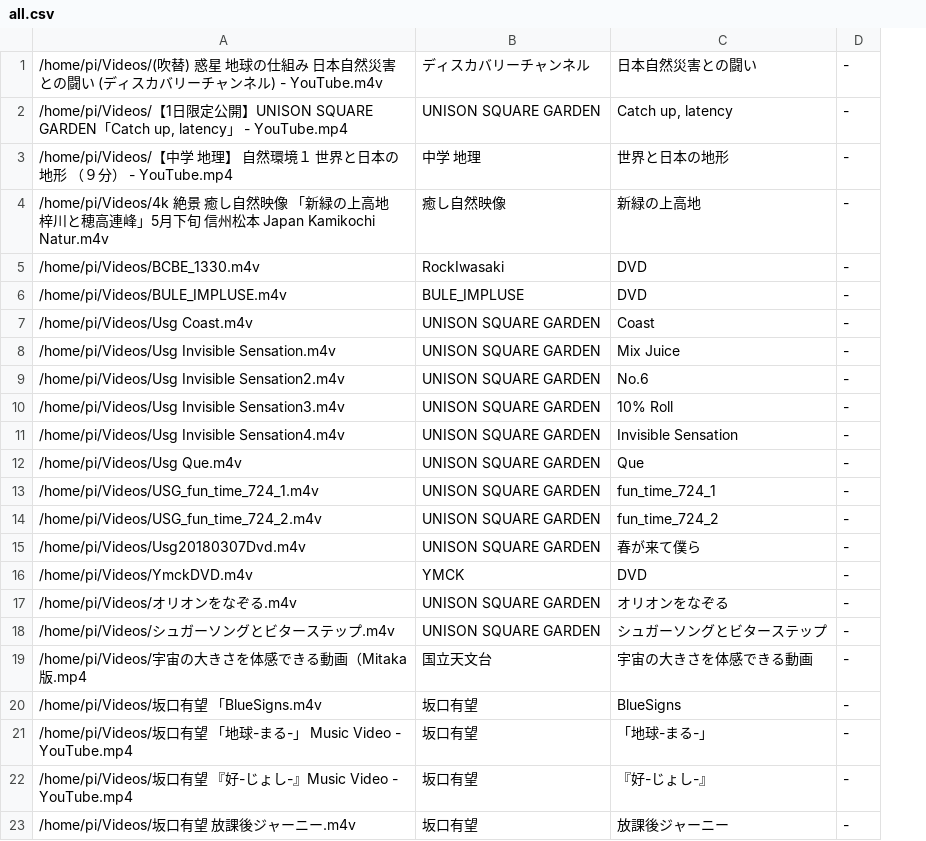
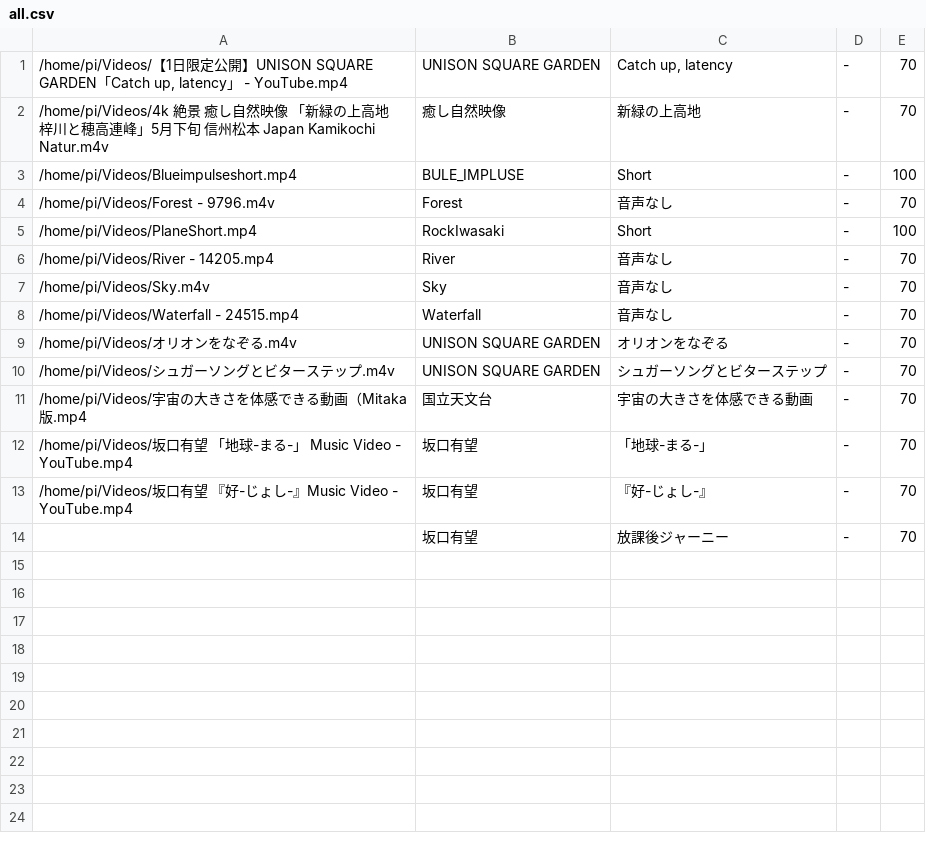
Before and after one commit to hidemune/LinuxKaraoke, a CSV file: all.csv, drawn as a sheet; removed rows and columns are numbered as before the commit, all else as after; the diff names each change by its address in the sheet, - before the commit and + after, or states it on an @@ line.

Commit message:
CSV Volume column add. Signed-off-by: hidemune <auau@kne.biglobe.ne.jp>

```diff
--- a/all.csv
+++ b/all.csv
+column E, rows 1-2: 70 | 70; row 5: 100; rows 9-14: all 70
-row 1: /home/pi/Videos/(吹替) 惑星 地球の仕組み 日本自然災害との闘い (ディスカバリーチャンネル) - YouTube.m4v | ディスカバリーチャンネル | 日本自然災害との闘い | -
-row 3: /home/pi/Videos/【中学 地理】 自然環境１ 世界と日本の地形 （９分） - YouTube.mp4 | 中学 地理 | 世界と日本の地形 | -
+row 3: /home/pi/Videos/Blueimpulseshort.mp4 | BULE_IMPLUSE | Short | - | 100
+row 4: /home/pi/Videos/Forest - 9796.m4v | Forest | 音声なし | - | 70
-A5: /home/pi/Videos/BCBE_1330.m4v
+A5: /home/pi/Videos/PlaneShort.mp4
-C5: DVD
+C5: Short
-row 6: /home/pi/Videos/BULE_IMPLUSE.m4v | BULE_IMPLUSE | DVD | -
-row 7: /home/pi/Videos/Usg Coast.m4v | UNISON SQUARE GARDEN | Coast | -
-row 8: /home/pi/Videos/Usg Invisible Sensation.m4v | UNISON SQUARE GARDEN | Mix Juice | -
-row 9: /home/pi/Videos/Usg Invisible Sensation2.m4v | UNISON SQUARE GARDEN | No.6 | -
-row 10: /home/pi/Videos/Usg Invisible Sensation3.m4v | UNISON SQUARE GARDEN | 10% Roll | -
-row 11: /home/pi/Videos/Usg Invisible Sensation4.m4v | UNISON SQUARE GARDEN | Invisible Sensation | -
-row 12: /home/pi/Videos/Usg Que.m4v | UNISON SQUARE GARDEN | Que | -
-row 13: /home/pi/Videos/USG_fun_time_724_1.m4v | UNISON SQUARE GARDEN | fun_time_724_1 | -
-row 14: /home/pi/Videos/USG_fun_time_724_2.m4v | UNISON SQUARE GARDEN | fun_time_724_2 | -
-row 15: /home/pi/Videos/Usg20180307Dvd.m4v | UNISON SQUARE GARDEN | 春が来て僕ら | -
-row 16: /home/pi/Videos/YmckDVD.m4v | YMCK | DVD | -
+row 6: /home/pi/Videos/River - 14205.mp4 | River | 音声なし | - | 70
+row 7: /home/pi/Videos/Sky.m4v | Sky | 音声なし | - | 70
+row 8: /home/pi/Videos/Waterfall - 24515.mp4 | Waterfall | 音声なし | - | 70
-row 20: /home/pi/Videos/坂口有望 「BlueSigns.m4v | 坂口有望 | BlueSigns | -
-A14: /home/pi/Videos/坂口有望 放課後ジャーニー.m4v
+A14: (empty)
```
Also changed, not shown: all_dayly.csv, all_nightly.csv, 6 other files.
